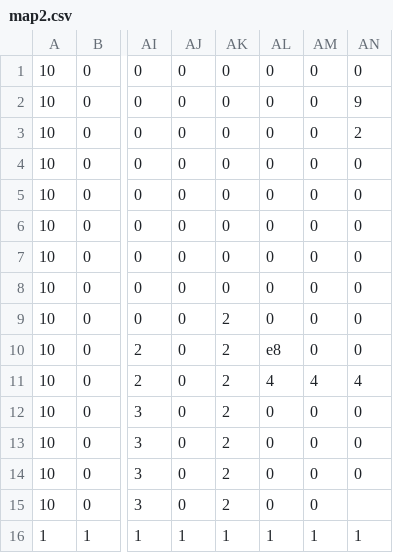
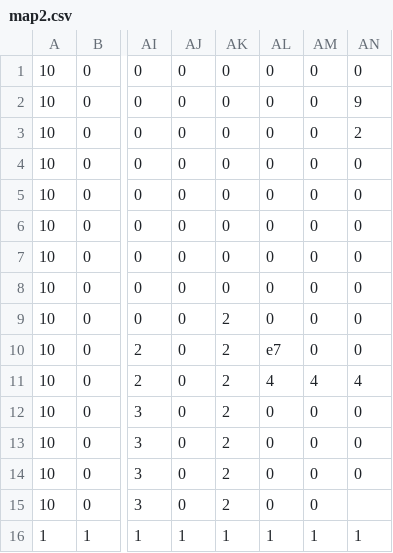
Before and after one commit to tommychadwick/PlatformerGame, a CSV file: data/map2.csv, drawn as a sheet; only a part is shown, gaps mark what is left out; the diff names each change by its address in the sheet, - before the commit and + after, or states it on an @@ line.

Commit message:
Update map2.csv

```diff
--- a/data/map2.csv
+++ b/data/map2.csv
-AL10: e8
+AL10: e7
```
